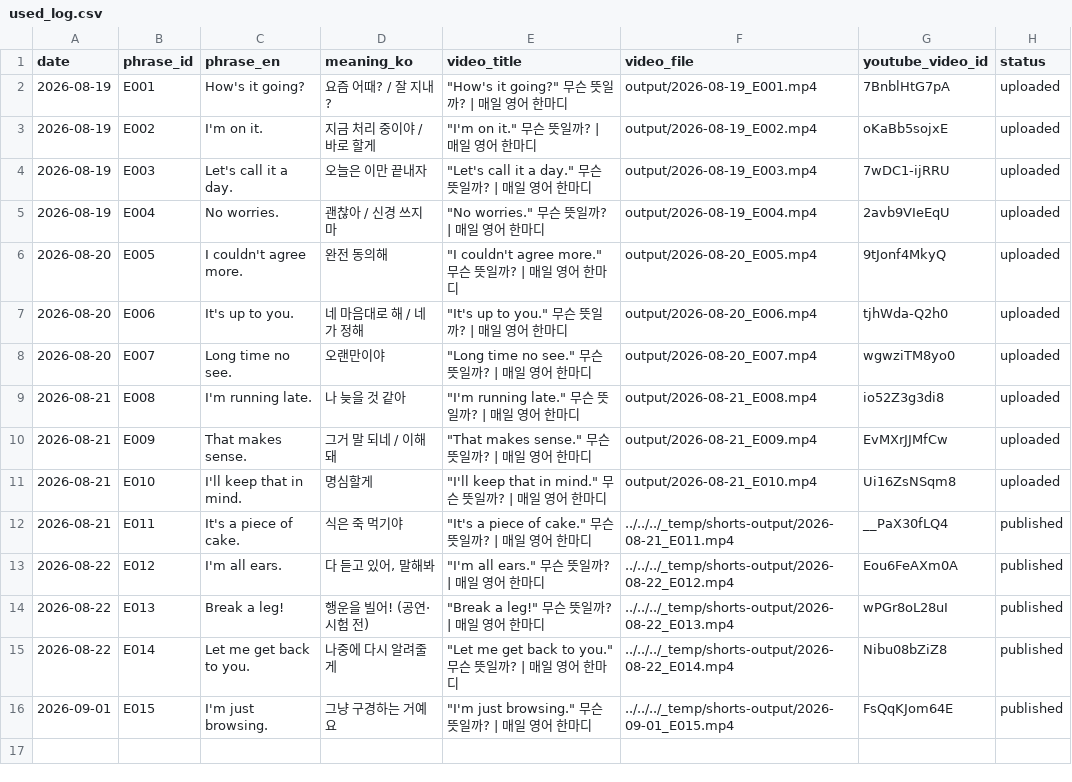
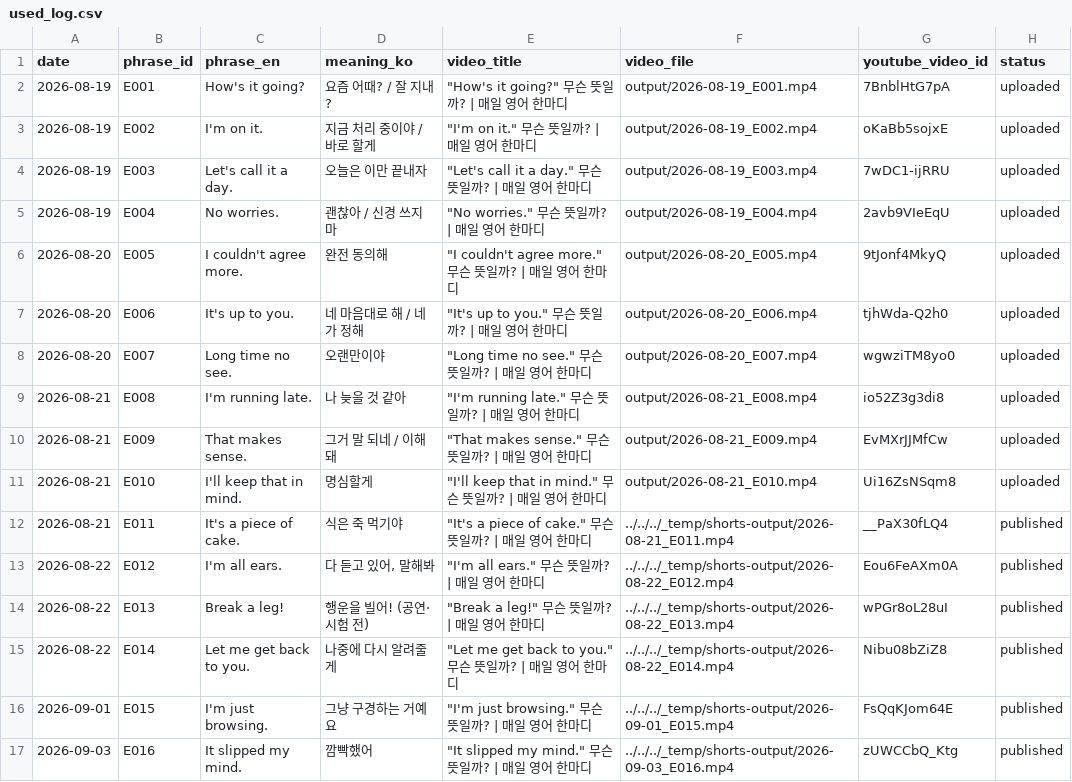
Before and after one commit to 1230-png/Soop1230, a CSV file: channel_200y3b/used_log.csv, drawn as a sheet.

```diff
--- a/channel_200y3b/used_log.csv
+++ b/channel_200y3b/used_log.csv
@@ -16 +16,2 @@ date,phrase_id,phrase_en,meaning_ko,video_title,video_file,youtube_video_id,stat
 2026-09-01,E015,I'm just browsing.,그냥 구경하는 거예요,"""I'm just browsing."" 무슨 뜻일까? | 매일 영어 한마디",../../../_temp/shorts-output/2026-09-01_E015.mp4,FsQqKJom64E,published
+2026-09-03,E016,It slipped my mind.,깜빡했어,"""It slipped my mind."" 무슨 뜻일까? | 매일 영어 한마디",../../../_temp/shorts-output/2026-09-03_E016.mp4,zUWCCbQ_Ktg,published
```
